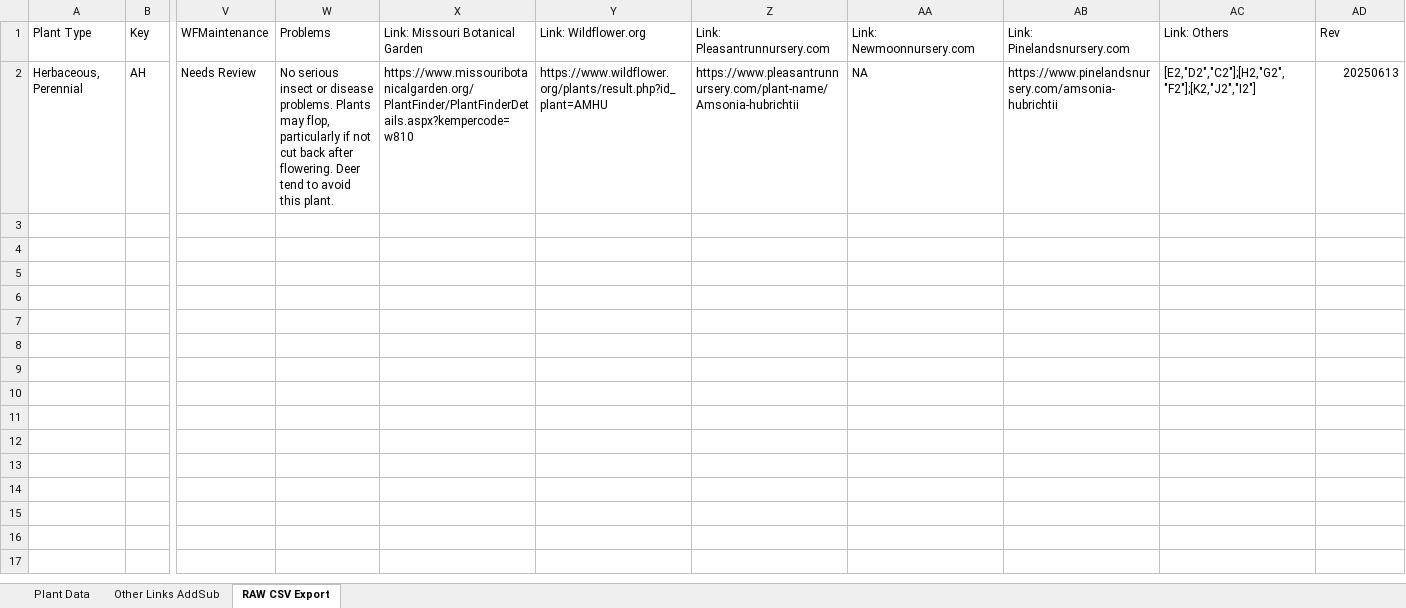
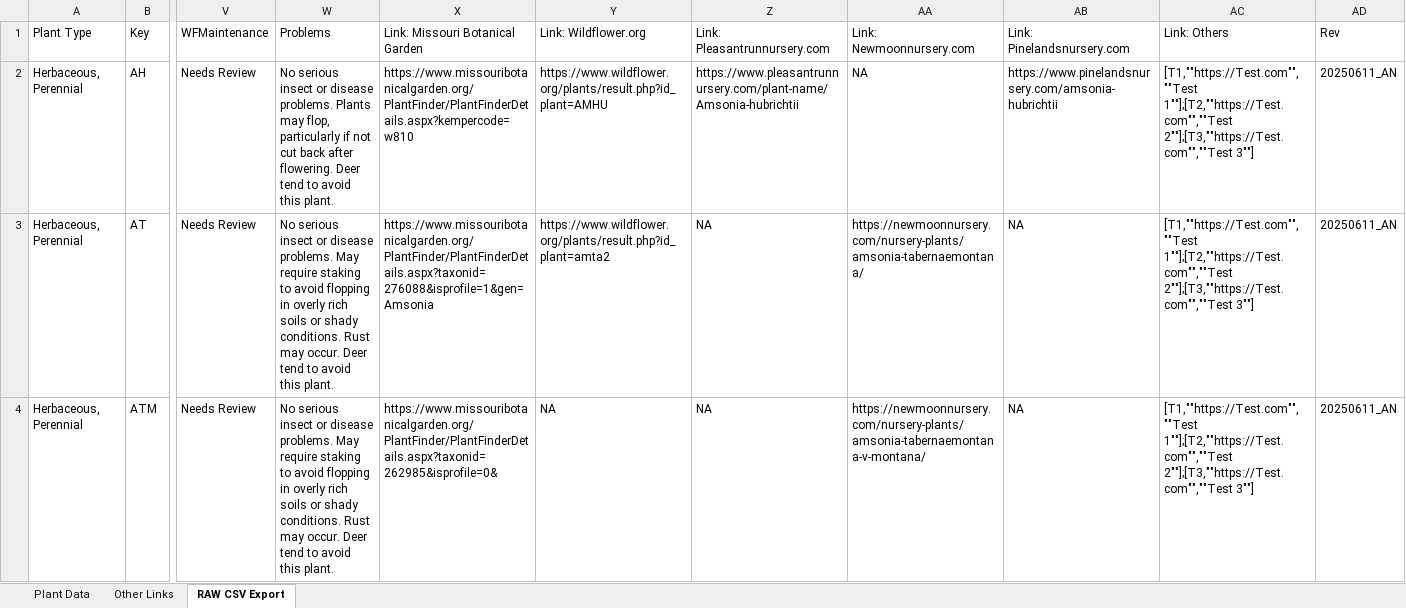
Before and after one commit to InfusedChooch/Plants, an Excel workbook: ReviewFiles/Plants_Reformat_Logic.xlsx, sheet RAW CSV Export, drawn as a sheet; only a part is shown, gaps mark what is left out; values as stored, in another font and other column widths than the file's, no borders; rows hold the shown columns only; the diff covers the shown part only; the diff names each change by its address in the sheet, - before the commit and + after, or states it on an @@ line.

```diff
--- a/ReviewFiles/Plants_Reformat_Logic.xlsx (sheet RAW CSV Export)
+++ b/ReviewFiles/Plants_Reformat_Logic.xlsx (sheet RAW CSV Export)
-sheet tab: Other Links AddSub
+sheet tab: Other Links
-AC2 (Link: Others): [E2,"D2","C2"];[H2,"G2","F2"];[K2,"J2","I2"]
+AC2 (Link: Others): [T1,""https://Test.com"",""Test 1""];[T2,""https://Test.com"",""Test 2""];[T3,""https://Test.com"",""Test 3""]
-AD2 (Rev): 20250613
+AD2 (Rev): 20250611_AN
+row 3: Herbaceous, Perennial | AT | Needs Review | No serious insect or disease problems. May require staking to avoid flopping in overly rich soils or shady conditions. Rust may occur. Deer tend to avoid this plant. | https://www.missouribotanicalgarden.org/PlantFinder/PlantFinderDetails.aspx?taxonid=276088&isprofile=1&gen=Amsonia | https://www.wildflower.org/plants/result.php?id_plant=amta2 | NA | https://newmoonnursery.com/nursery-plants/amsonia-tabernaemontana/ | NA | [T1,""https://Test.com"",""Test 1""];[T2,""https://Test.com"",""Test 2""];[T3,""https://Test.com"",""Test 3""] | 20250611_AN
+row 4: Herbaceous, Perennial | ATM | Needs Review | No serious insect or disease problems. May require staking to avoid flopping in overly rich soils or shady conditions. Rust may occur. Deer tend to avoid this plant. | https://www.missouribotanicalgarden.org/PlantFinder/PlantFinderDetails.aspx?taxonid=262985&isprofile=0& | NA | NA | https://newmoonnursery.com/nursery-plants/amsonia-tabernaemontana-v-montana/ | NA | [T1,""https://Test.com"",""Test 1""];[T2,""https://Test.com"",""Test 2""];[T3,""https://Test.com"",""Test 3""] | 20250611_AN
```
Also changed, not shown: 2 added rows elsewhere in this sheet, sheet Plant Data, sheet Other Links, 7 other files.
